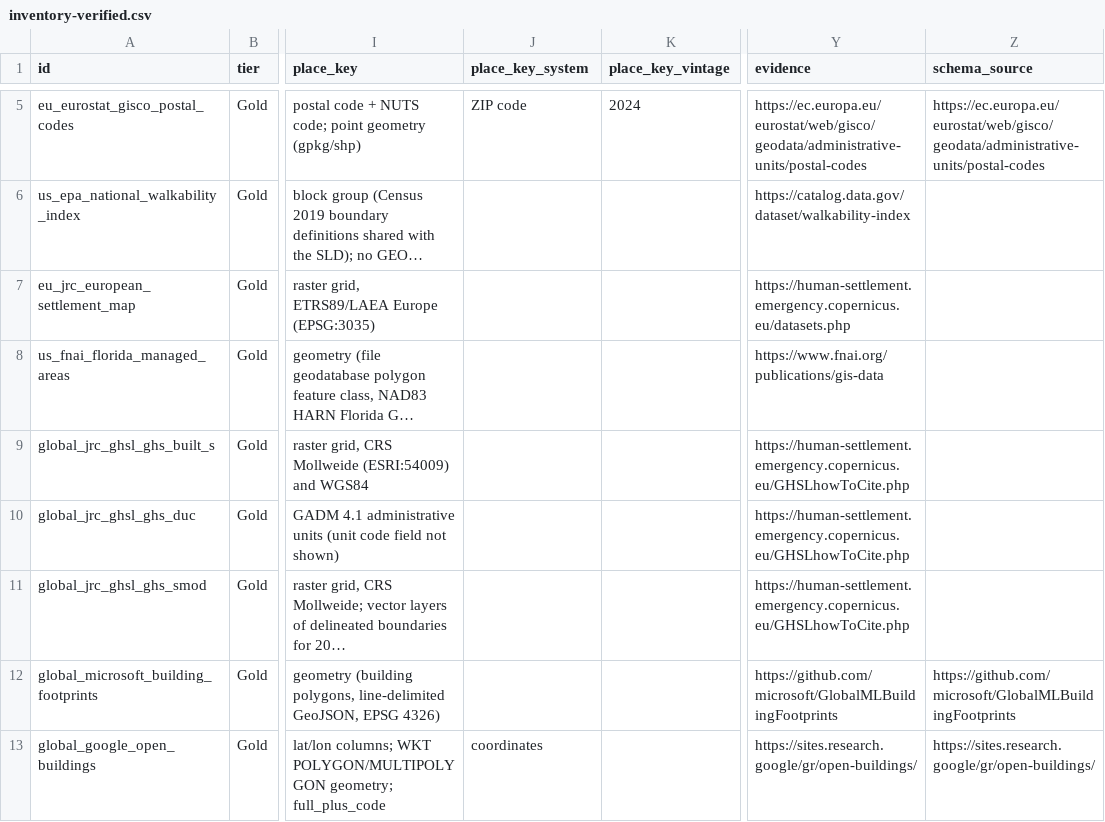
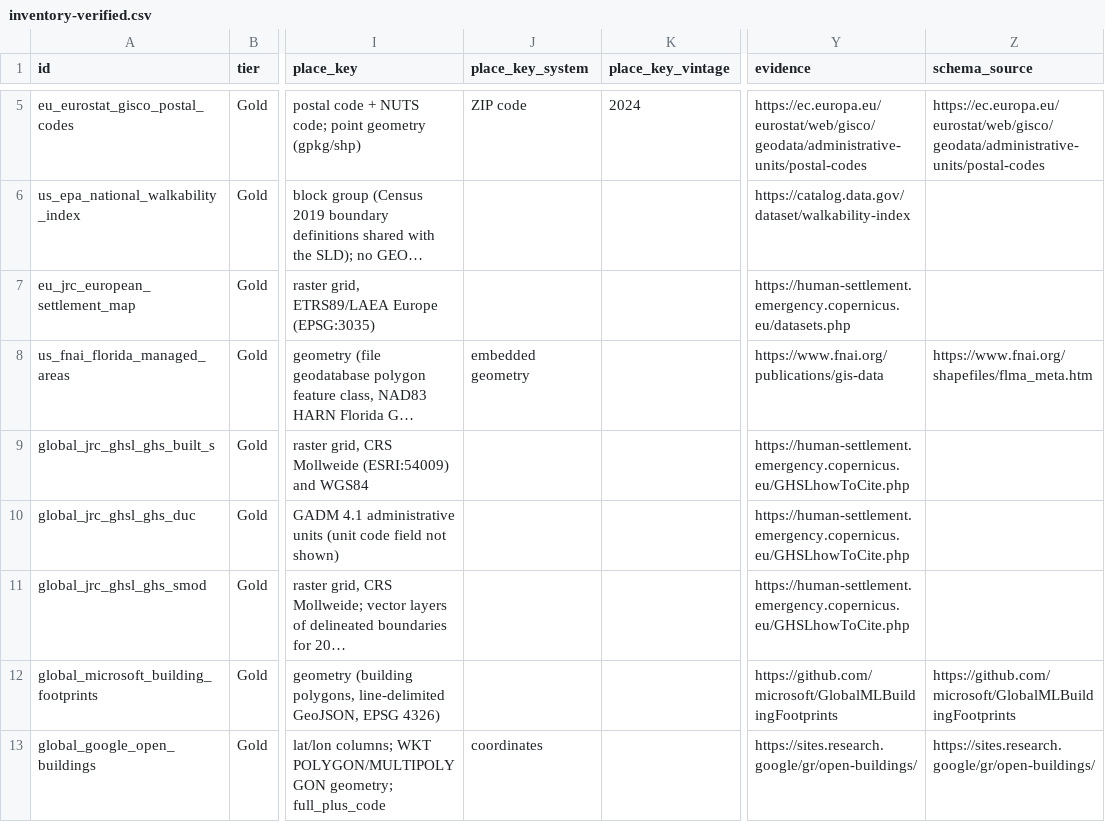
Before and after one commit to rtmill/gaia-data-inventory, a CSV file: build/inventory-verified.csv, drawn as a sheet; only a part is shown, gaps mark what is left out; long unchanged cells end in …; the diff names each change by its address in the sheet, - before the commit and + after, or states it on an @@ line.

```diff
--- a/build/inventory-verified.csv
+++ b/build/inventory-verified.csv
-J8 (place_key_system): (empty)
+J8 (place_key_system): embedded geometry
-Z8 (schema_source): (empty)
+Z8 (schema_source): https://www.fnai.org/shapefiles/flma_meta.htm
```
Also changed, not shown: build/effort.csv, build/queue.csv, 5 other files.
